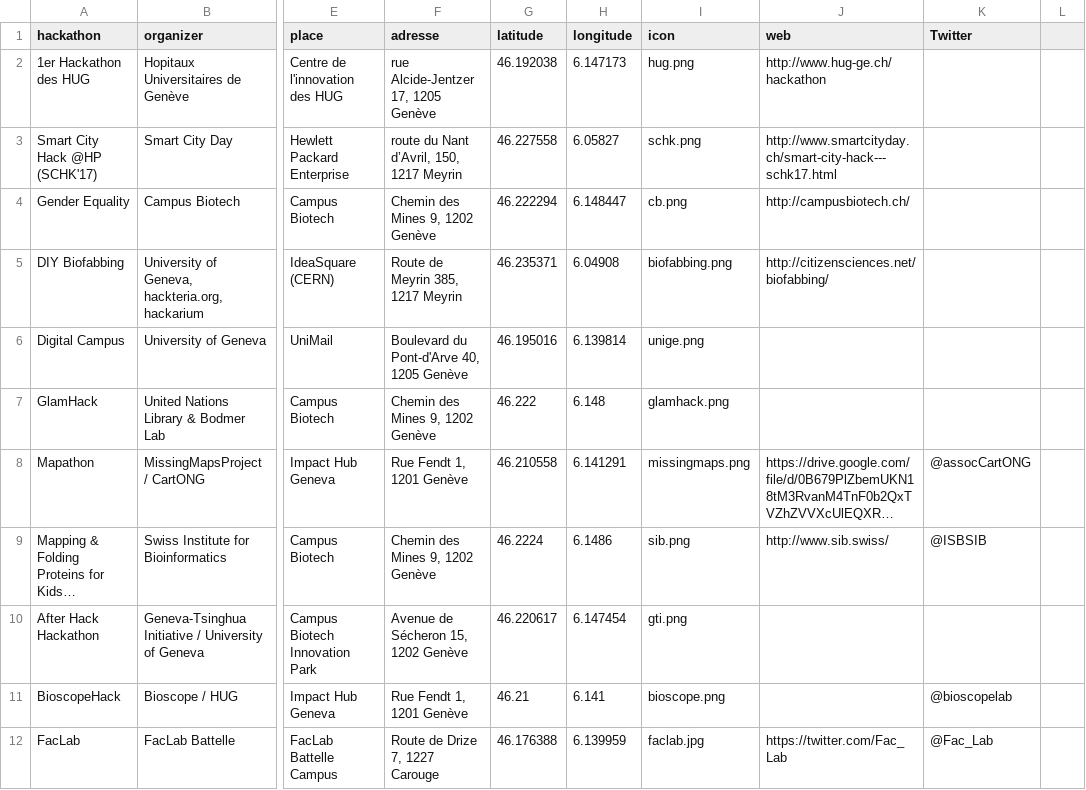
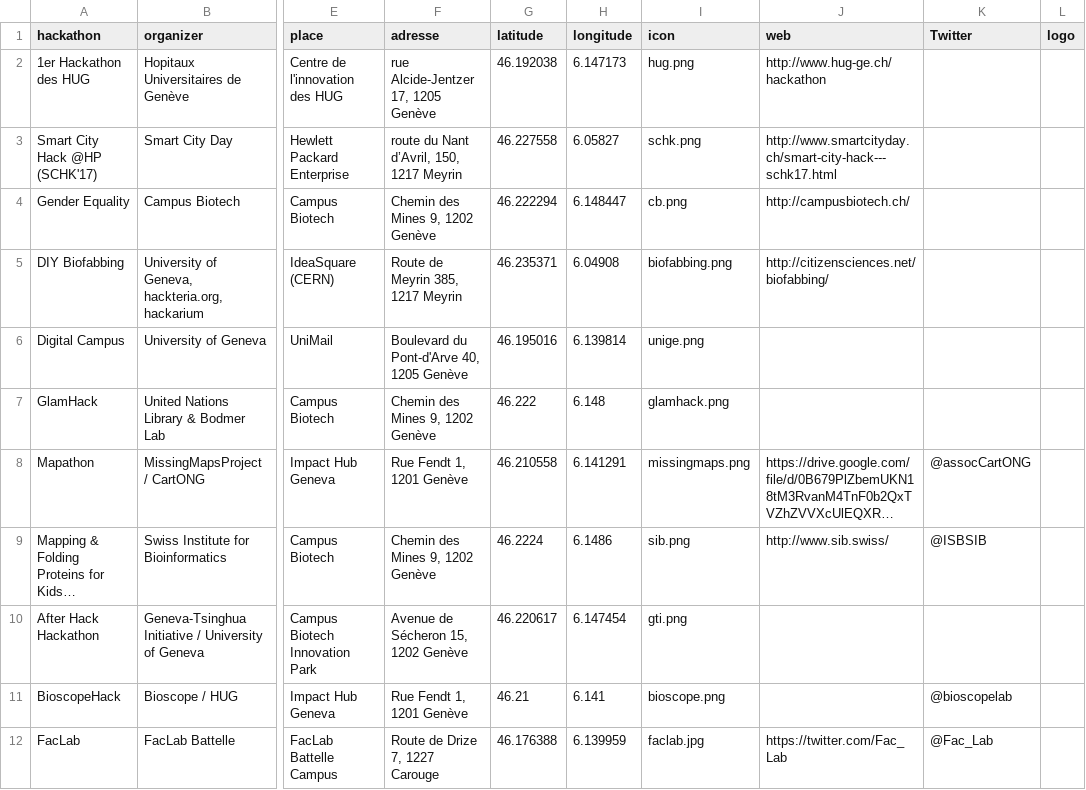
Before and after one commit to opengeneva/map, a TSV file: data/OGHEvents2.tsv, drawn as a sheet; only a part is shown, gaps mark what is left out; long unchanged cells end in …; the diff names each change by its address in the sheet, - before the commit and + after, or states it on an @@ line.

```diff
--- a/data/OGHEvents2.tsv
+++ b/data/OGHEvents2.tsv
-L1: (empty)
+L1: logo
```
Also changed, not shown: 2 other files.
